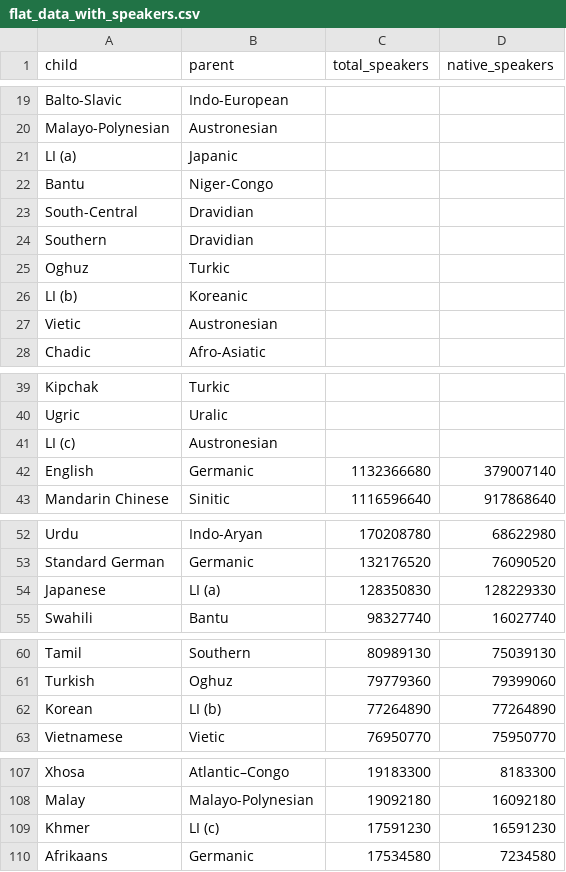
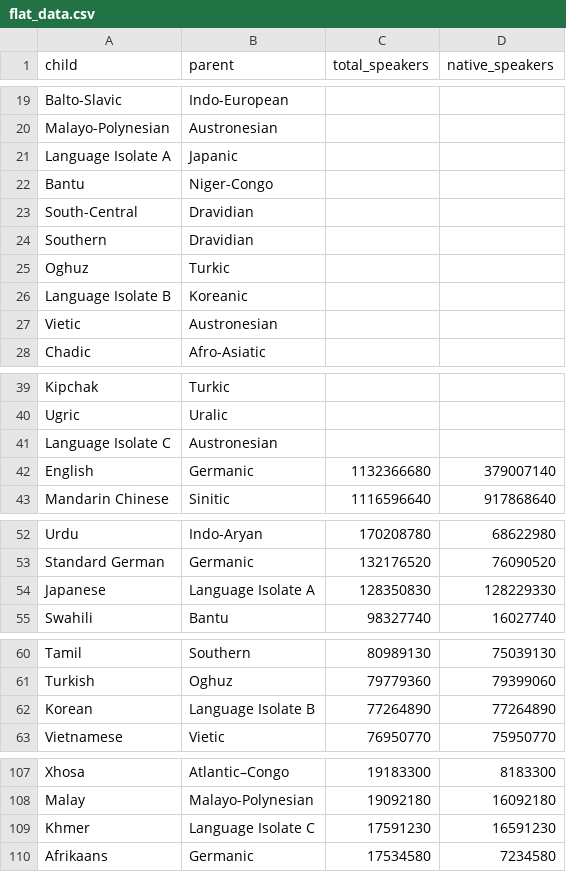
Before and after one commit to d3js-in-action-third-edition/100-most-spoken-languages, a CSV file: src/data/flat_data.csv (was data/flat_data_with_speakers.csv), drawn as a sheet; only a part is shown, gaps mark what is left out.

```diff
--- a/data/flat_data_with_speakers.csv
+++ b/src/data/flat_data.csv
@@ -20,3 +20,3 @@ Balto-Slavic,Indo-European,,
 Malayo-Polynesian,Austronesian,,
-LI (a),Japanic,,
+Language Isolate A,Japanic,,
 Bantu,Niger-Congo,,
@@ -25,3 +25,3 @@ Southern,Dravidian,,
 Oghuz,Turkic,,
-LI (b),Koreanic,,
+Language Isolate B,Koreanic,,
 Vietic,Austronesian,,
@@ -40,3 +40,3 @@ Kipchak,Turkic,,
 Ugric,Uralic,,
-LI (c),Austronesian,,
+Language Isolate C,Austronesian,,
 English,Germanic,1132366680,379007140
@@ -53,3 +53,3 @@ Urdu,Indo-Aryan,170208780,68622980
 Standard German,Germanic,132176520,76090520
-Japanese,LI (a),128350830,128229330
+Japanese,Language Isolate A,128350830,128229330
 Swahili,Bantu,98327740,16027740
@@ -61,3 +61,3 @@ Tamil,Southern,80989130,75039130
 Turkish,Oghuz,79779360,79399060
-Korean,LI (b),77264890,77264890
+Korean,Language Isolate B,77264890,77264890
 Vietnamese,Vietic,76950770,75950770
@@ -108,3 +108,3 @@ Xhosa,Atlantic–Congo,19183300,8183300
 Malay,Malayo-Polynesian,19092180,16092180
-Khmer,LI (c),17591230,16591230
+Khmer,Language Isolate C,17591230,16591230
 Afrikaans,Germanic,17534580,7234580
```
Also changed, not shown: 33 other files.
